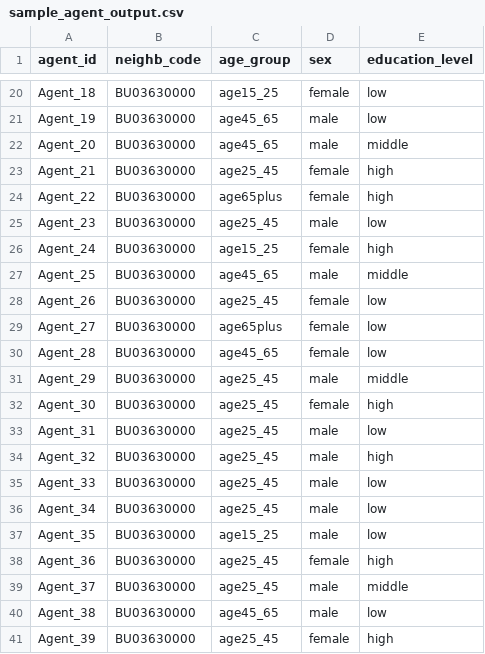
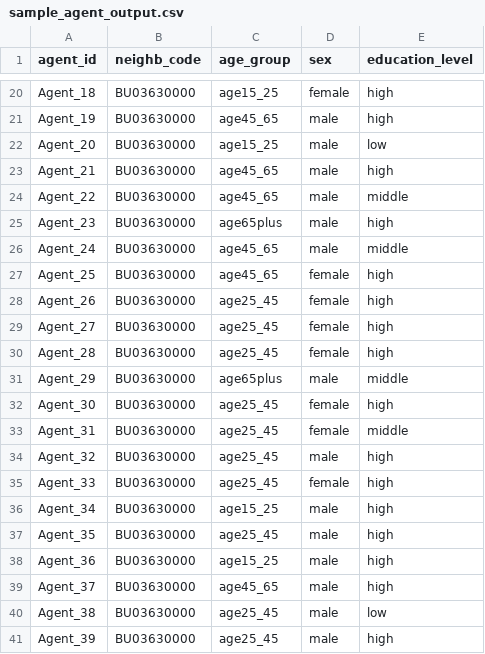
Before and after one commit to TabeaSonnenschein/GenSynthPop, a CSV file: example/sample_agent_output.csv, drawn as a sheet; only a part is shown, gaps mark what is left out; the diff covers the shown part only; the diff names each change by its address in the sheet, - before the commit and + after, or states it on an @@ line.

```diff
--- a/example/sample_agent_output.csv
+++ b/example/sample_agent_output.csv
-E20:E21 (education_level): low
+E20:E21 (education_level): high
-C22 (age_group): age45_65
+C22 (age_group): age15_25
-E22 (education_level): middle
+E22 (education_level): low
-C23 (age_group): age25_45
+C23 (age_group): age45_65
-D23:D24 (sex): female
+D23:D24 (sex): male
-C24 (age_group): age65plus
+C24 (age_group): age45_65
-E24 (education_level): high
+E24 (education_level): middle
-C25 (age_group): age25_45
+C25 (age_group): age65plus
-E25 (education_level): low
+E25 (education_level): high
-C26 (age_group): age15_25
+C26 (age_group): age45_65
-D26 (sex): female
+D26 (sex): male
-E26 (education_level): high
+E26 (education_level): middle
-D27 (sex): male
+D27 (sex): female
-E27 (education_level): middle
+E27 (education_level): high
-E28:E30 (education_level): low
+E28:E30 (education_level): high
-C29 (age_group): age65plus
+C29 (age_group): age25_45
-C30 (age_group): age45_65
+C30 (age_group): age25_45
-C31 (age_group): age25_45
+C31 (age_group): age65plus
-D33 (sex): male
+D33 (sex): female
-E33 (education_level): low
+E33 (education_level): middle
-D35 (sex): male
+D35 (sex): female
-E35:E37 (education_level): low
+E35:E37 (education_level): high
-C36 (age_group): age25_45
+C36 (age_group): age15_25
-C37 (age_group): age15_25
+C37 (age_group): age25_45
-C38 (age_group): age25_45
+C38 (age_group): age15_25
-D38 (sex): female
+D38 (sex): male
-C39 (age_group): age25_45
+C39 (age_group): age45_65
-E39 (education_level): middle
+E39 (education_level): high
-C40 (age_group): age45_65
+C40 (age_group): age25_45
-D41 (sex): female
+D41 (sex): male
```
Also changed, not shown: 1 added row and 54 edited cells elsewhere in this file, example/edu_sex_age_statistics.csv, example/sex_age_statistics.csv, 5 other files.
